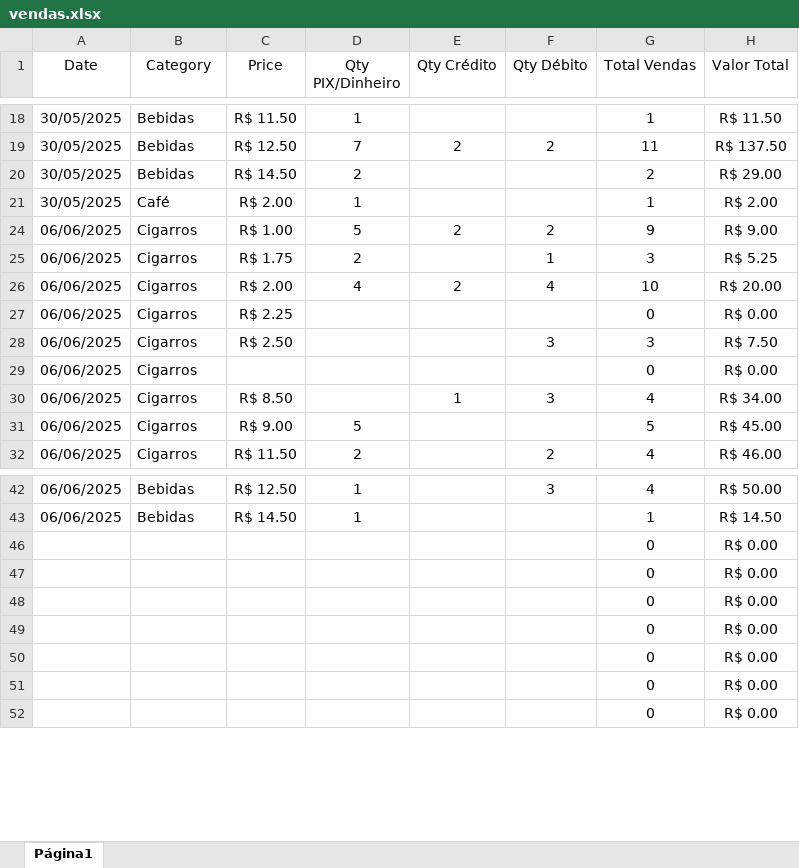
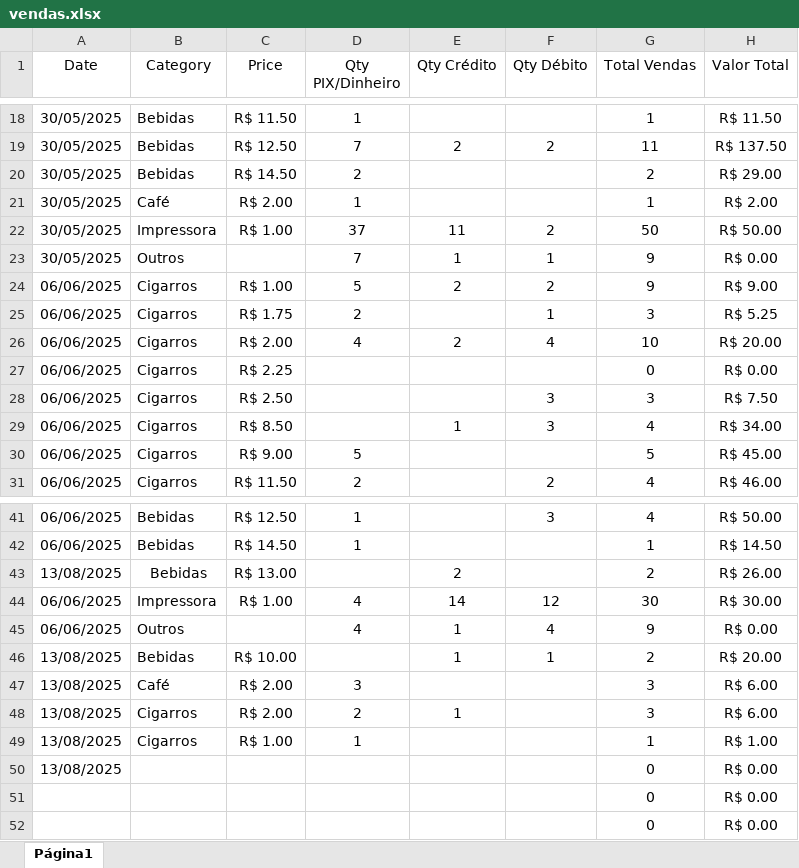
Before and after one commit to Eduardo-Peruzzo/dashboard-streamlit-projetoBI, an Excel workbook: vendas.xlsx, sheet Página1, drawn as a sheet; only a part is shown, gaps mark what is left out; values as stored, in another font and other column widths than the file's, no borders; charts and pictures and table styles not drawn; removed rows and columns are numbered as before the commit, all else as after; the diff names each change by its address in the sheet, - before the commit and + after, or states it on an @@ line.

```diff
--- a/vendas.xlsx (sheet Página1)
+++ b/vendas.xlsx (sheet Página1)
@@ row 22 unhidden: 30/05/2025 | Impressora | R$ 1.00 | 37 | 11 | 2 | 50 | R$ 50.00 @@
@@ row 23 unhidden: 30/05/2025 | Outros |  | 7 | 1 | 1 | 9 | R$ 0.00 @@
-row 29: 06/06/2025 | Cigarros |  |  |  |  | 0 | R$ 0.00
-row 46:  |  |  |  |  |  | 0 | R$ 0.00
-row 47:  |  |  |  |  |  | 0 | R$ 0.00
-row 48:  |  |  |  |  |  | 0 | R$ 0.00
-row 49:  |  |  |  |  |  | 0 | R$ 0.00
+row 43: 13/08/2025 | Bebidas | R$ 13.00 |  | 2 |  | 2 | R$ 26.00
@@ row 44 unhidden: 06/06/2025 | Impressora | R$ 1.00 | 4 | 14 | 12 | 30 | R$ 30.00 @@
@@ row 45 unhidden: 06/06/2025 | Outros |  | 4 | 1 | 4 | 9 | R$ 0.00 @@
+row 46: 13/08/2025 | Bebidas | R$ 10.00 |  | 1 | 1 | 2 | R$ 20.00
+row 47: 13/08/2025 | Café | R$ 2.00 | 3 |  |  | 3 | R$ 6.00
+row 48: 13/08/2025 | Cigarros | R$ 2.00 | 2 | 1 |  | 3 | R$ 6.00
+row 49: 13/08/2025 | Cigarros | R$ 1.00 | 1 |  |  | 1 | R$ 1.00
-A50 (Date): (empty)
+A50 (Date): 13/08/2025
```
Also changed, not shown: formulas that keep their value, 1 other file.
